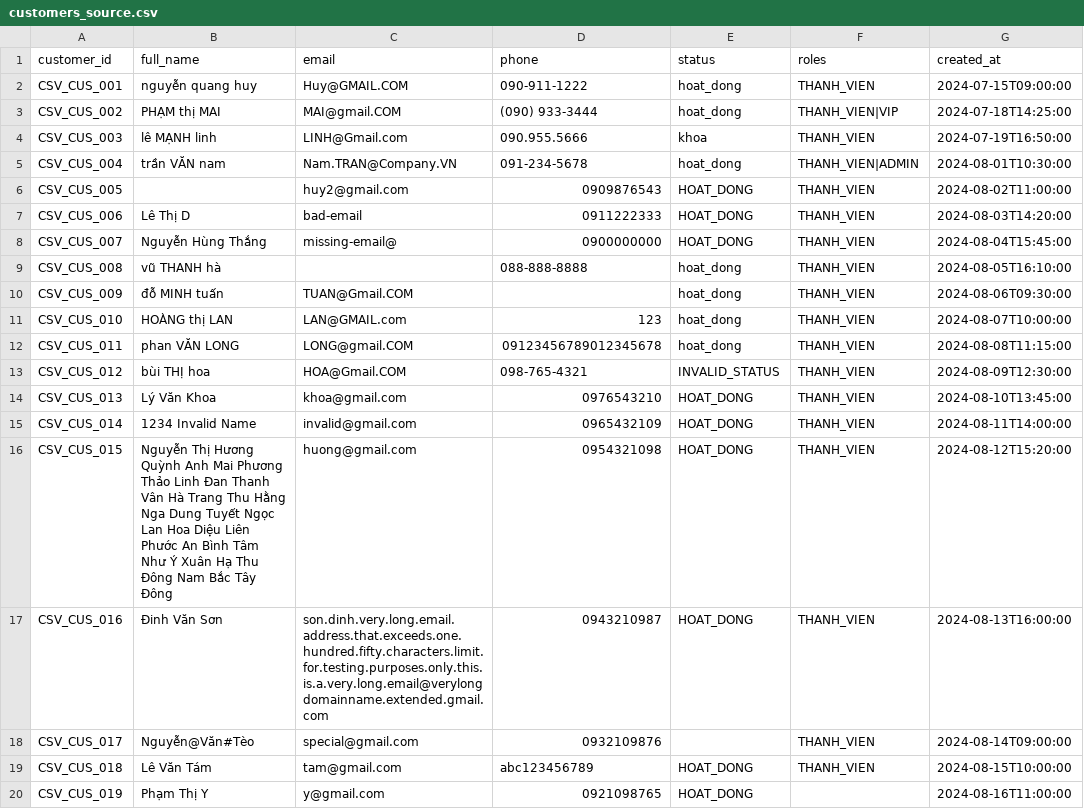
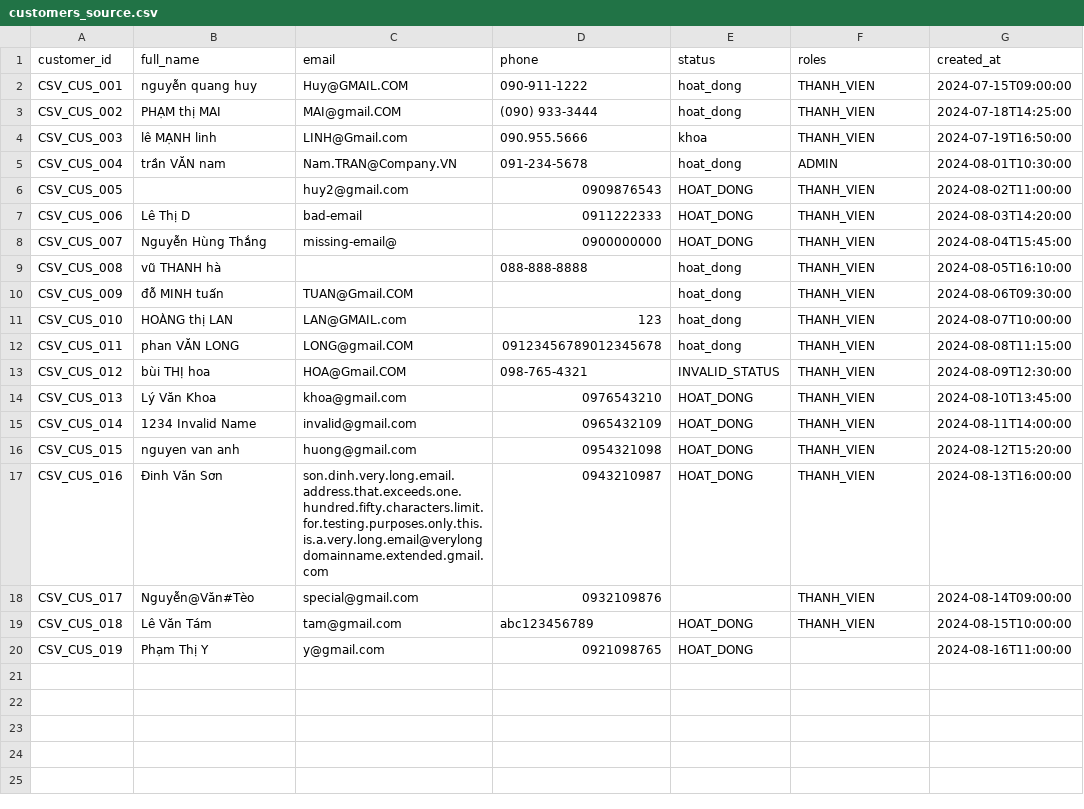
Before and after one commit to xdieuxd/BOOKNEST_ETL, a CSV file: src/main/resources/data/source/customers_source.csv, drawn as a sheet.

```diff
--- a/src/main/resources/data/source/customers_source.csv
+++ b/src/main/resources/data/source/customers_source.csv
@@ -2,5 +2,5 @@ customer_id,full_name,email,phone,status,roles,created_at
 CSV_CUS_001,nguyễn   quang   huy,Huy@GMAIL.COM,090-911-1222,hoat_dong,THANH_VIEN,2024-07-15T09:00:00
-CSV_CUS_002,PHẠM thị MAI,MAI@gmail.COM,(090) 933-3444,hoat_dong,THANH_VIEN|VIP,2024-07-18T14:25:00
+CSV_CUS_002,PHẠM thị MAI,MAI@gmail.COM,(090) 933-3444,hoat_dong,THANH_VIEN,2024-07-18T14:25:00
 CSV_CUS_003,lê   MẠNH   linh,LINH@Gmail.com,090.955.5666,khoa,THANH_VIEN,2024-07-19T16:50:00
-CSV_CUS_004,trần VĂN nam,Nam.TRAN@Company.VN,091-234-5678,hoat_dong,THANH_VIEN|ADMIN,2024-08-01T10:30:00
+CSV_CUS_004,trần VĂN nam,Nam.TRAN@Company.VN,091-234-5678,hoat_dong,ADMIN,2024-08-01T10:30:00
 CSV_CUS_005,,huy2@gmail.com,0909876543,HOAT_DONG,THANH_VIEN,2024-08-02T11:00:00
@@ -15,3 +15,3 @@ CSV_CUS_013,Lý Văn Khoa,khoa@gmail.com,0976543210,HOAT_DONG,THANH_VIEN,2024-08
 CSV_CUS_014,1234 Invalid Name,invalid@gmail.com,0965432109,HOAT_DONG,THANH_VIEN,2024-08-11T14:00:00
-CSV_CUS_015,Nguyễn Thị Hương Quỳnh Anh Mai Phương Thảo Linh Đan Thanh Vân Hà Trang Thu Hằng Nga Dung Tuyết Ngọc Lan Hoa Diệu Liên Phước An Bình Tâm Như Ý Xuân Hạ Thu Đông Nam Bắc Tây Đông,huong@gmail.com,0954321098,HOAT_DONG,THANH_VIEN,2024-08-12T15:20:00
+CSV_CUS_015,nguyen van anh,huong@gmail.com,0954321098,HOAT_DONG,THANH_VIEN,2024-08-12T15:20:00
 CSV_CUS_016,Đinh Văn Sơn,son.dinh.very.long.email.address.that.exceeds.one.hundred.fifty.characters.limit.for.testing.purposes.only.this.is.a.very.long.email@verylongdomainname.extended.gmail.com,0943210987,HOAT_DONG,THANH_VIEN,2024-08-13T16:00:00
```
Also changed, not shown: src/main/resources/data/source/books_demo_clean.csv, src/main/resources/data/source/books_source.csv, 12 other files.
